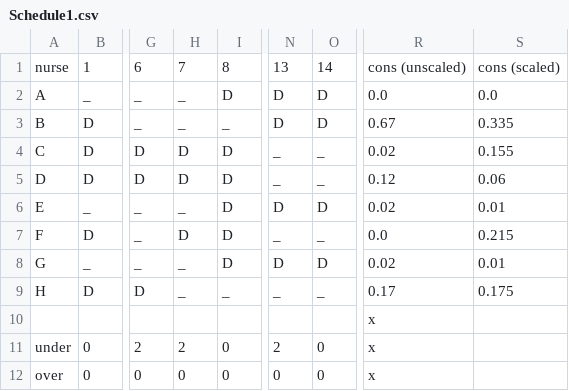
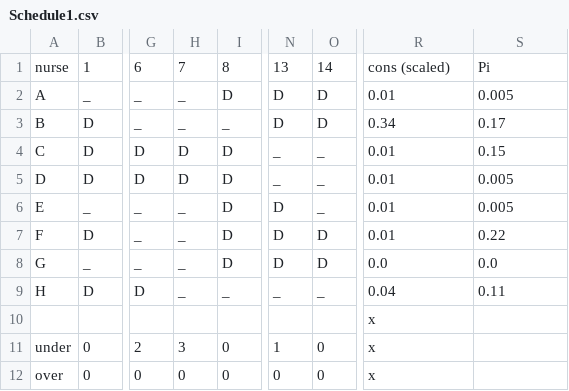
Before and after one commit to evavanrooijen/thesis_MSc, a CSV file: NSP_benchmark/Schedule1.csv, drawn as a sheet; only a part is shown, gaps mark what is left out; the diff names each change by its address in the sheet, - before the commit and + after, or states it on an @@ line.

```diff
--- a/NSP_benchmark/Schedule1.csv
+++ b/NSP_benchmark/Schedule1.csv
-R1: cons (unscaled)
+R1: cons (scaled)
-S1: cons (scaled)
+S1: Pi
-R2: 0.0
+R2: 0.01
-S2: 0.0
+S2: 0.005
-R3: 0.67
+R3: 0.34
-S3: 0.335
+S3: 0.17
-R4: 0.02
+R4: 0.01
-S4: 0.155
+S4: 0.15
-R5: 0.12
+R5: 0.01
-S5: 0.06
+S5: 0.005
-O6: D
+O6: _
-R6: 0.02
+R6: 0.01
-S6: 0.01
+S6: 0.005
-H7: D
+H7: _
-N7: _
+N7: D
-O7: _
+O7: D
-R7: 0.0
+R7: 0.01
-S7: 0.215
+S7: 0.22
-R8: 0.02
+R8: 0.0
-S8: 0.01
+S8: 0.0
-R9: 0.17
+R9: 0.04
-S9: 0.175
+S9: 0.11
-H11: 2
+H11: 3
-N11: 2
+N11: 1
```
Also changed, not shown: 50 other files.
